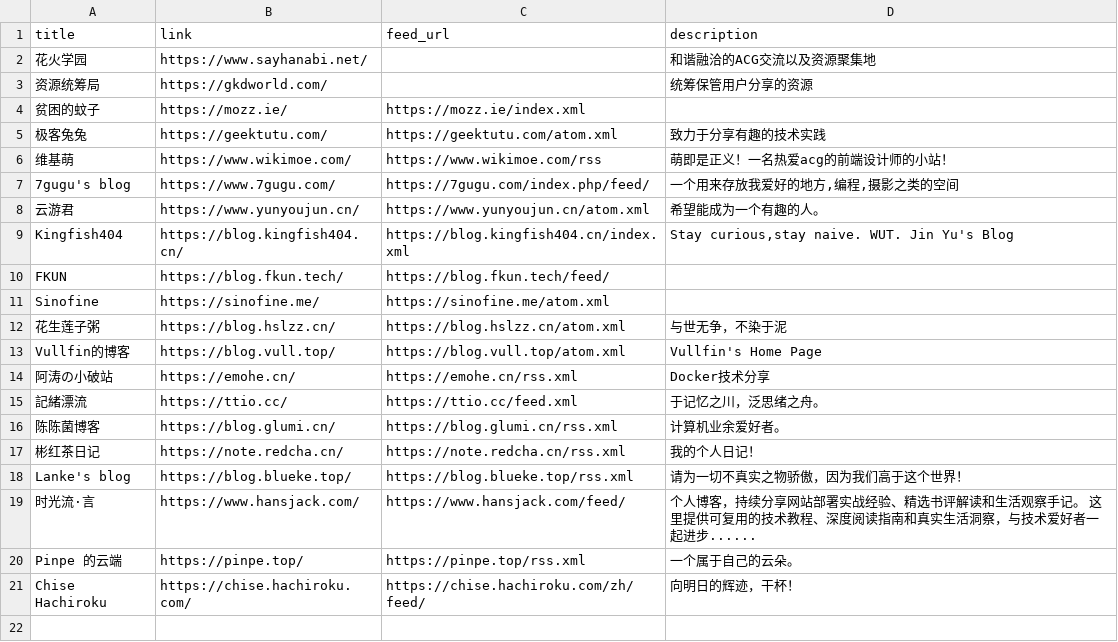
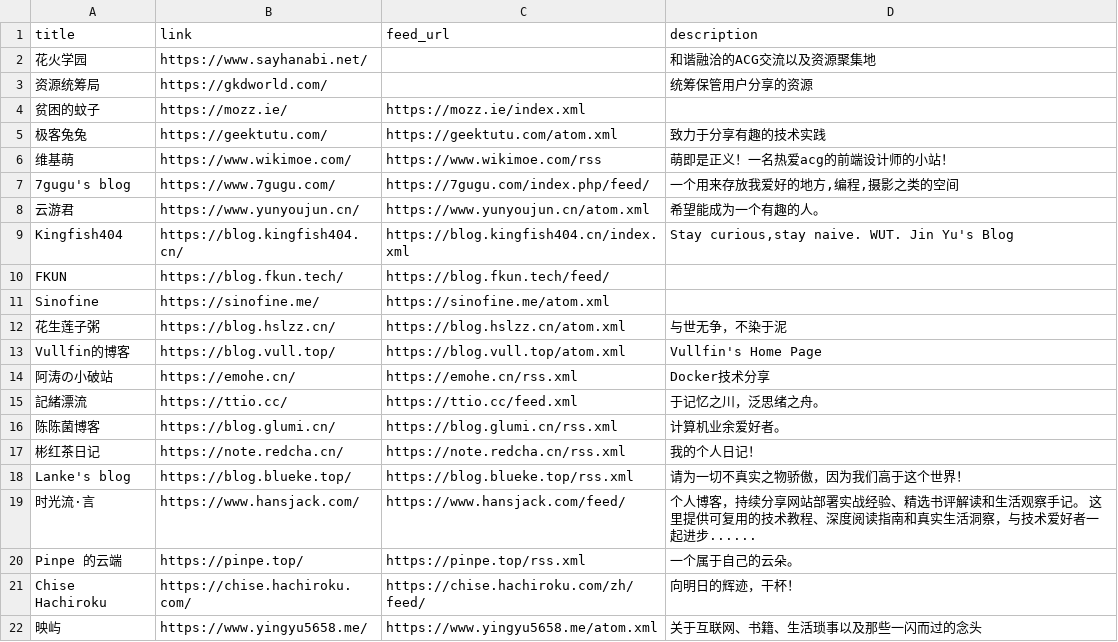
Before and after one commit to Mabbs/mabbs.github.io, a CSV file: _data/links.csv, drawn as a sheet.

Commit message:
Update links.csv

```diff
--- a/_data/links.csv
+++ b/_data/links.csv
@@ -21 +21,2 @@ Pinpe 的云端,https://pinpe.top/,https://pinpe.top/rss.xml,一个属于自己
 Chise Hachiroku,https://chise.hachiroku.com/,https://chise.hachiroku.com/zh/feed/,向明日的辉迹，干杯！
+映屿,https://www.yingyu5658.me/,https://www.yingyu5658.me/atom.xml,关于互联网、书籍、生活琐事以及那些一闪而过的念头
```
